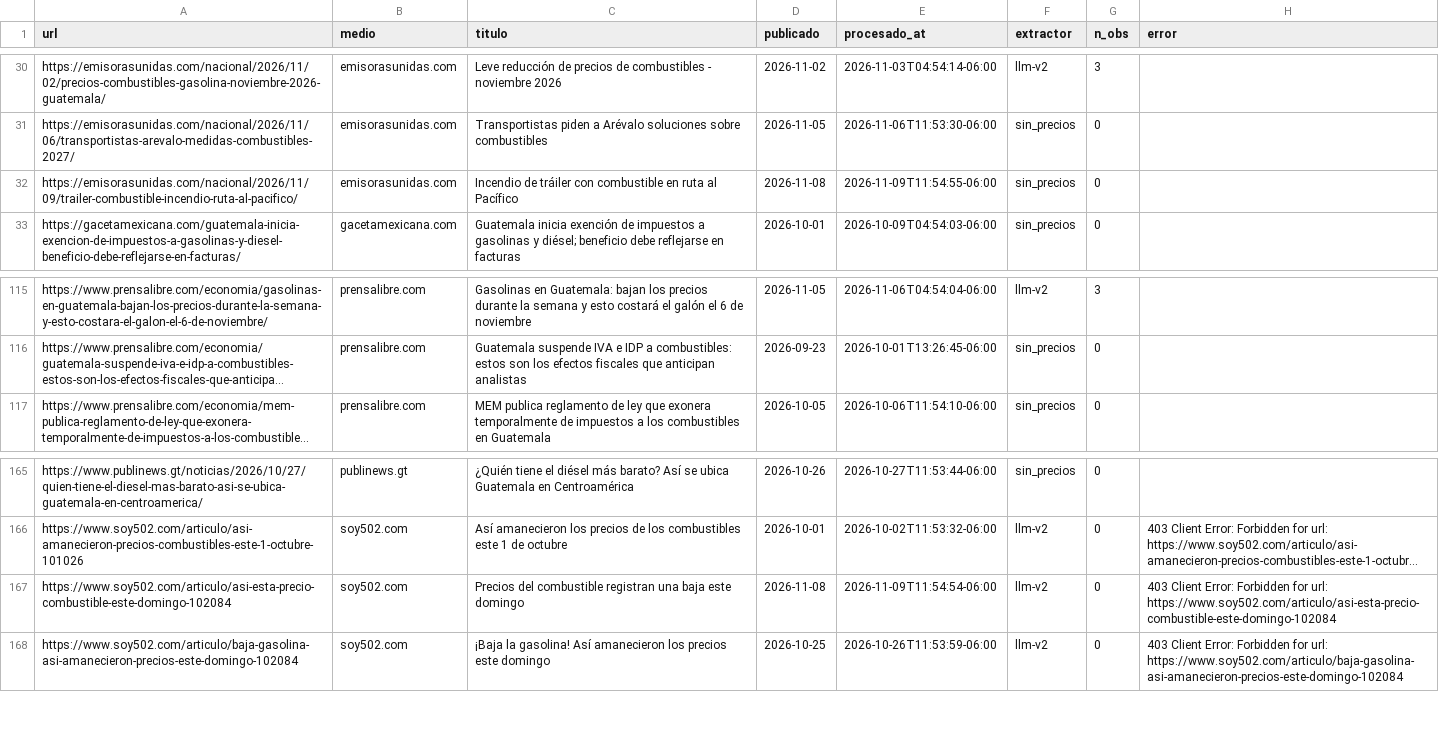
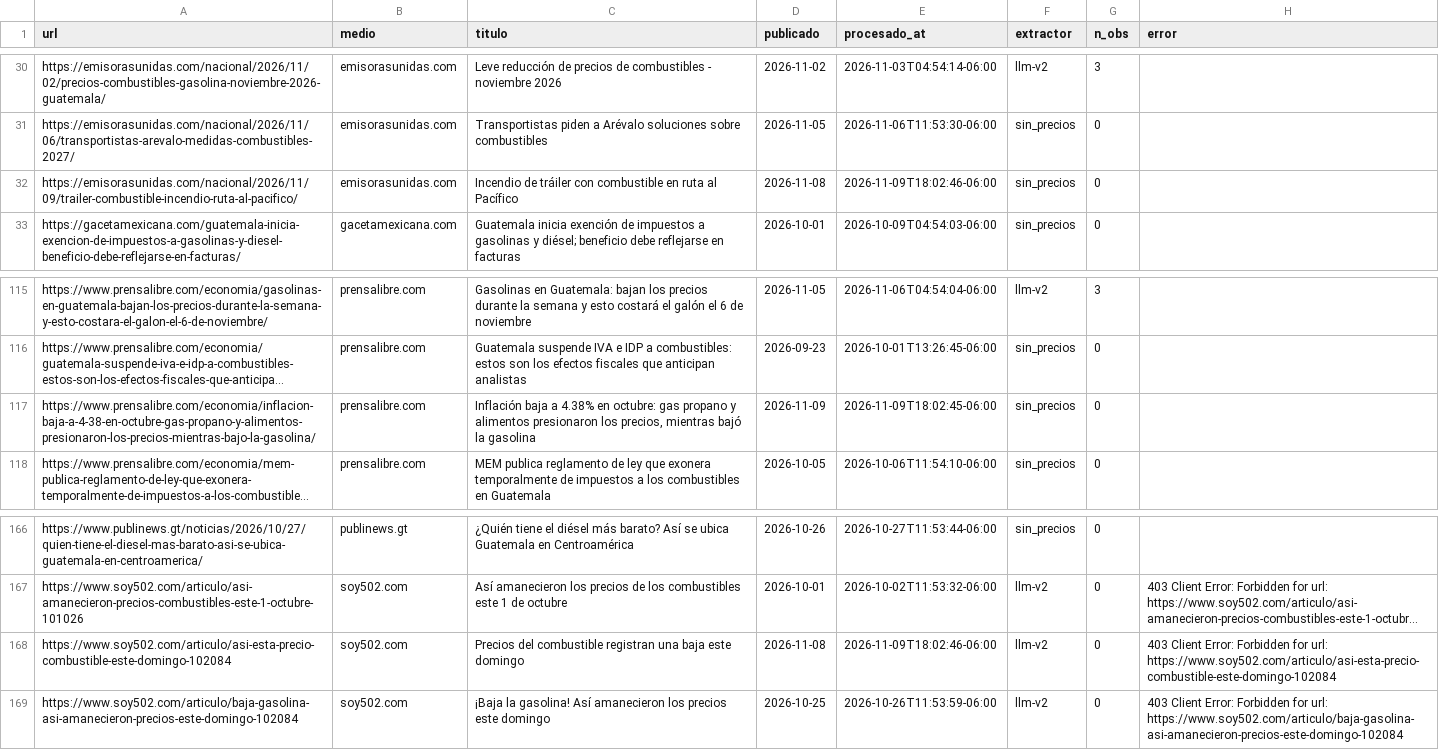
Before and after one commit to yartoorsdar/gasolina-gt, a CSV file: data/db/articulos.csv, drawn as a sheet; only a part is shown, gaps mark what is left out; long unchanged cells end in …; addresses are those after the commit; the diff names each change by its address in the sheet, - before the commit and + after, or states it on an @@ line.

```diff
--- a/data/db/articulos.csv
+++ b/data/db/articulos.csv
-E32 (procesado_at): 2026-11-09T11:54:55-06:00
+E32 (procesado_at): 2026-11-09T18:02:46-06:00
+row 117: https://www.prensalibre.com/economia/inflacion-baja-a-4-38-en-octubre-gas-propano-y-alimentos-presionaron-los-precios-mientras-bajo-la-gasolina/ | prensalibre.com | Inflación baja a 4.38% en octubre: gas propano y alimentos presionaron los precios, mientras bajó la gasolina | 2026-11-09 | 2026-11-09T18:02:45-06:00 | sin_precios | 0
-E168 (procesado_at): 2026-11-09T11:54:54-06:00
+E168 (procesado_at): 2026-11-09T18:02:46-06:00
```
Also changed, not shown: data/db/wti.csv, 1 other file.
